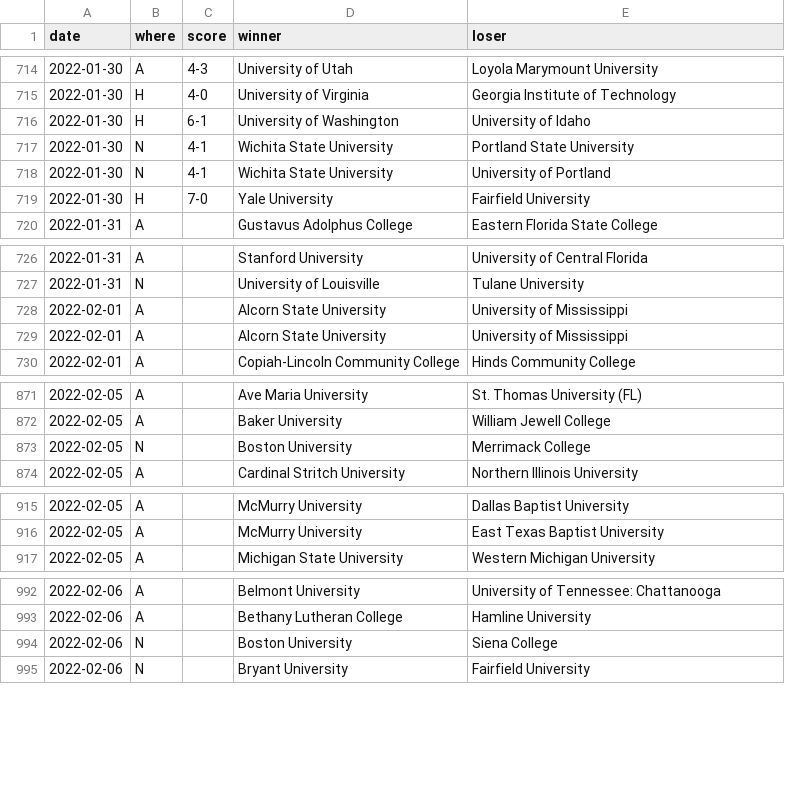
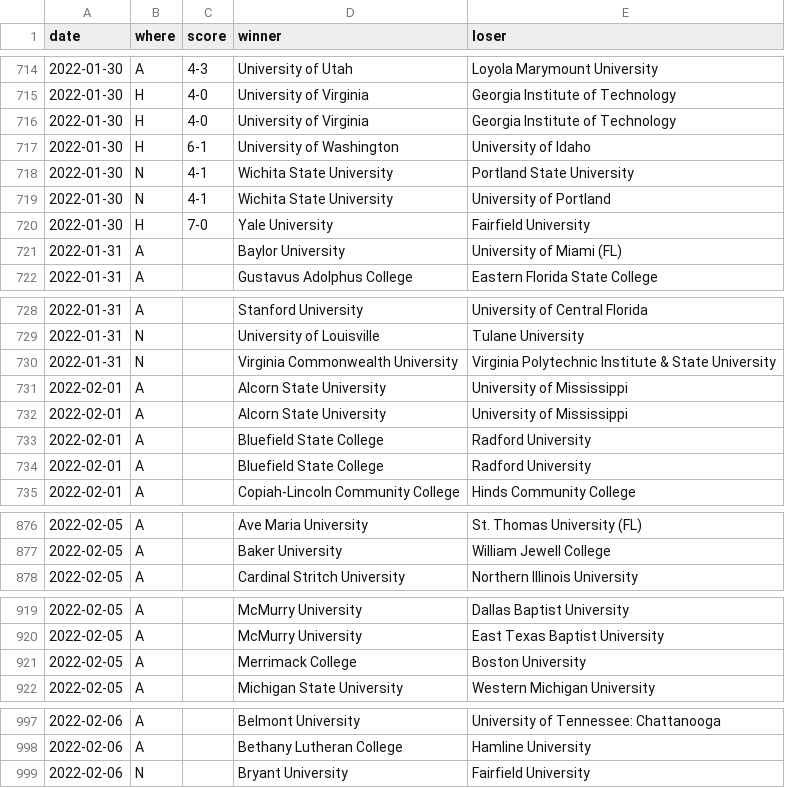
Before and after one commit to TennisOpenData/college-tennis-massey, a TSV file: 2021-22_men_results.tsv, drawn as a sheet; only a part is shown, gaps mark what is left out; the diff covers the shown part only.

```diff
--- a/2021-22_men_results.tsv
+++ b/2021-22_men_results.tsv
@@ -715,2 +715,3 @@ date	where	score	winner	loser
 2022-01-30	H	4-0	University of Virginia	Georgia Institute of Technology
+2022-01-30	H	4-0	University of Virginia	Georgia Institute of Technology
 2022-01-30	H	6-1	University of Washington	University of Idaho
@@ -719,2 +720,3 @@ date	where	score	winner	loser
 2022-01-30	H	7-0	Yale University	Fairfield University
+2022-01-31	A		Baylor University	University of Miami (FL)
 2022-01-31	A		Gustavus Adolphus College	Eastern Florida State College
@@ -727,4 +729,7 @@ date	where	score	winner	loser
 2022-01-31	N		University of Louisville	Tulane University
+2022-01-31	N		Virginia Commonwealth University	Virginia Polytechnic Institute & State University
 2022-02-01	A		Alcorn State University	University of Mississippi
 2022-02-01	A		Alcorn State University	University of Mississippi
+2022-02-01	A		Bluefield State College	Radford University
+2022-02-01	A		Bluefield State College	Radford University
 2022-02-01	A		Copiah-Lincoln Community College	Hinds Community College
@@ -872,3 +877,2 @@ date	where	score	winner	loser
 2022-02-05	A		Baker University	William Jewell College
-2022-02-05	N		Boston University	Merrimack College
 2022-02-05	A		Cardinal Stritch University	Northern Illinois University
@@ -916,2 +920,3 @@ date	where	score	winner	loser
 2022-02-05	A		McMurry University	East Texas Baptist University
+2022-02-05	A		Merrimack College	Boston University
 2022-02-05	A		Michigan State University	Western Michigan University
@@ -993,3 +998,2 @@ date	where	score	winner	loser
 2022-02-06	A		Bethany Lutheran College	Hamline University
-2022-02-06	N		Boston University	Siena College
 2022-02-06	N		Bryant University	Fairfield University
```
Also changed, not shown: 3 added rows and 2 removed rows elsewhere in this file, 2021-22_women_results.tsv.
